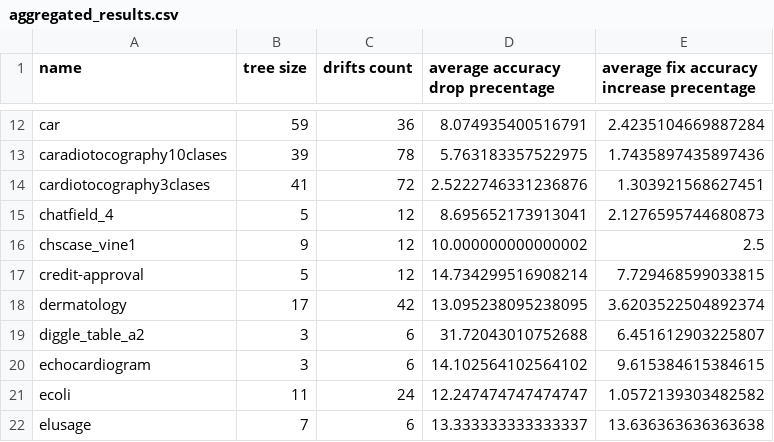
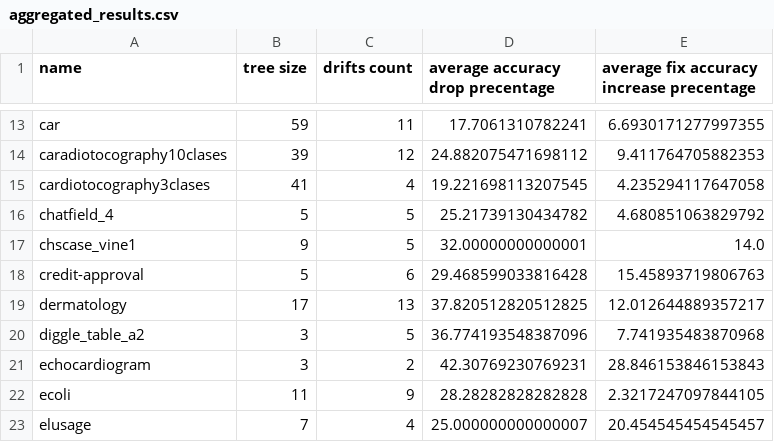
Before and after one commit to yoavzelinger/APPETITE, a CSV file: data/results/aggregated_results.csv, drawn as a sheet; only a part is shown, gaps mark what is left out; addresses are those after the commit; the diff covers the shown part only; the diff names each change by its address in the sheet, - before the commit and + after, or states it on an @@ line.

```diff
--- a/data/results/aggregated_results.csv
+++ b/data/results/aggregated_results.csv
-C13 (drifts count): 36
+C13 (drifts count): 11
-D13 (average accuracy drop precentage): 8.074935400516791
+D13 (average accuracy drop precentage): 17.7061310782241
-E13: 2.4235104669887284
+E13: 6.6930171277997355
-C14 (drifts count): 78
+C14 (drifts count): 12
-D14 (average accuracy drop precentage): 5.763183357522975
+D14 (average accuracy drop precentage): 24.882075471698112
-E14: 1.7435897435897436
+E14: 9.411764705882353
-C15 (drifts count): 72
+C15 (drifts count): 4
-D15 (average accuracy drop precentage): 2.5222746331236876
+D15 (average accuracy drop precentage): 19.221698113207545
-E15: 1.303921568627451
+E15: 4.235294117647058
-C16:C17 (drifts count): 12
+C16:C17 (drifts count): 5
-D16 (average accuracy drop precentage): 8.695652173913041
+D16 (average accuracy drop precentage): 25.21739130434782
-E16: 2.1276595744680873
+E16: 4.680851063829792
-D17 (average accuracy drop precentage): 10.000000000000002
+D17 (average accuracy drop precentage): 32.00000000000001
-E17: 2.5
+E17: 14.0
-C18 (drifts count): 12
+C18 (drifts count): 6
-D18 (average accuracy drop precentage): 14.734299516908214
+D18 (average accuracy drop precentage): 29.468599033816428
-E18: 7.729468599033815
+E18: 15.45893719806763
-C19 (drifts count): 42
+C19 (drifts count): 13
-D19 (average accuracy drop precentage): 13.095238095238095
+D19 (average accuracy drop precentage): 37.820512820512825
-E19: 3.6203522504892374
+E19: 12.012644889357217
-C20 (drifts count): 6
+C20 (drifts count): 5
-D20 (average accuracy drop precentage): 31.72043010752688
+D20 (average accuracy drop precentage): 36.774193548387096
-E20: 6.451612903225807
+E20: 7.741935483870968
-C21 (drifts count): 6
+C21 (drifts count): 2
-D21 (average accuracy drop precentage): 14.102564102564102
+D21 (average accuracy drop precentage): 42.30769230769231
-E21: 9.615384615384615
+E21: 28.846153846153843
-C22 (drifts count): 24
+C22 (drifts count): 9
-D22 (average accuracy drop precentage): 12.247474747474747
+D22 (average accuracy drop precentage): 28.28282828282828
-E22: 1.0572139303482582
+E22: 2.3217247097844105
-C23 (drifts count): 6
+C23 (drifts count): 4
-D23 (average accuracy drop precentage): 13.333333333333337
+D23 (average accuracy drop precentage): 25.000000000000007
-E23: 13.636363636363638
+E23: 20.454545454545457
```
Also changed, not shown: 5 added rows, 2 removed rows and 126 edited cells elsewhere in this file, 2 other files.
